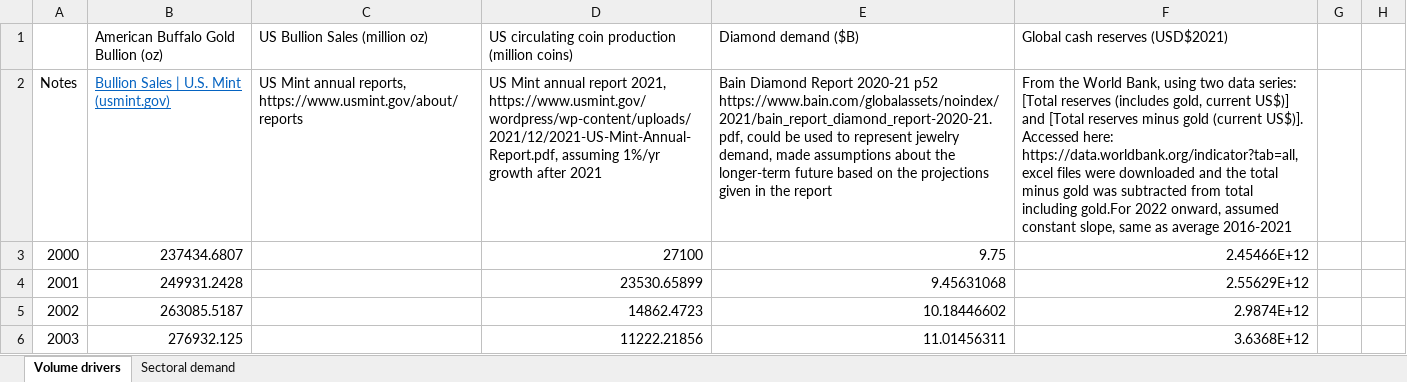
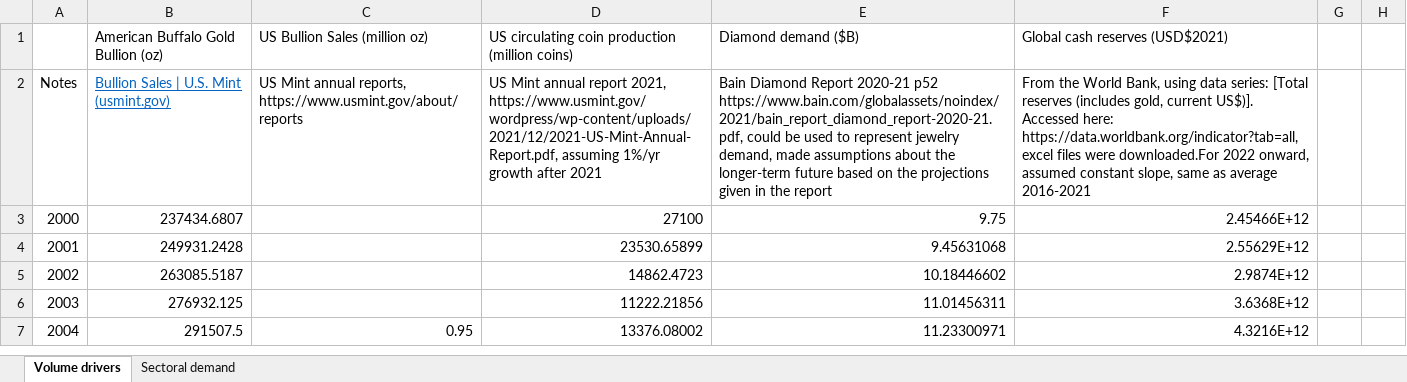
Before and after one commit to johnryt/GLOMBO, an Excel workbook: data/Gold demand volume indicators.xlsx, sheet Volume drivers, drawn as a sheet; only a part is shown; the shorter side is filled out with more unchanged rows; values as stored, in another font and other column widths than the file's, no borders; charts and pictures not drawn; the diff names each change by its address in the sheet, - before the commit and + after, or states it on an @@ line.

Commit message:
Update Gold demand volume indicators.xlsx
unsure if this is any different from the last commit but didn't want to risk it

```diff
--- a/data/Gold demand volume indicators.xlsx (sheet Volume drivers)
+++ b/data/Gold demand volume indicators.xlsx (sheet Volume drivers)
-F2 (Global cash reserves (USD$2021)): …Bank, using two data series: [Total reserves (includes gold, current US$)] and [Total reserves minus gold (current US$)]. Accessed here: https://data.worldbank.org/indicator?tab=all, excel files were downloaded and the total minus gold was subtracted from total including gold.For 2022 onward,…
+F2 (Global cash reserves (USD$2021)): …Bank, using data series: [Total reserves (includes gold, current US$)]. Accessed here: https://data.worldbank.org/indicator?tab=all, excel files were downloaded.For 2022 onward,…
```
